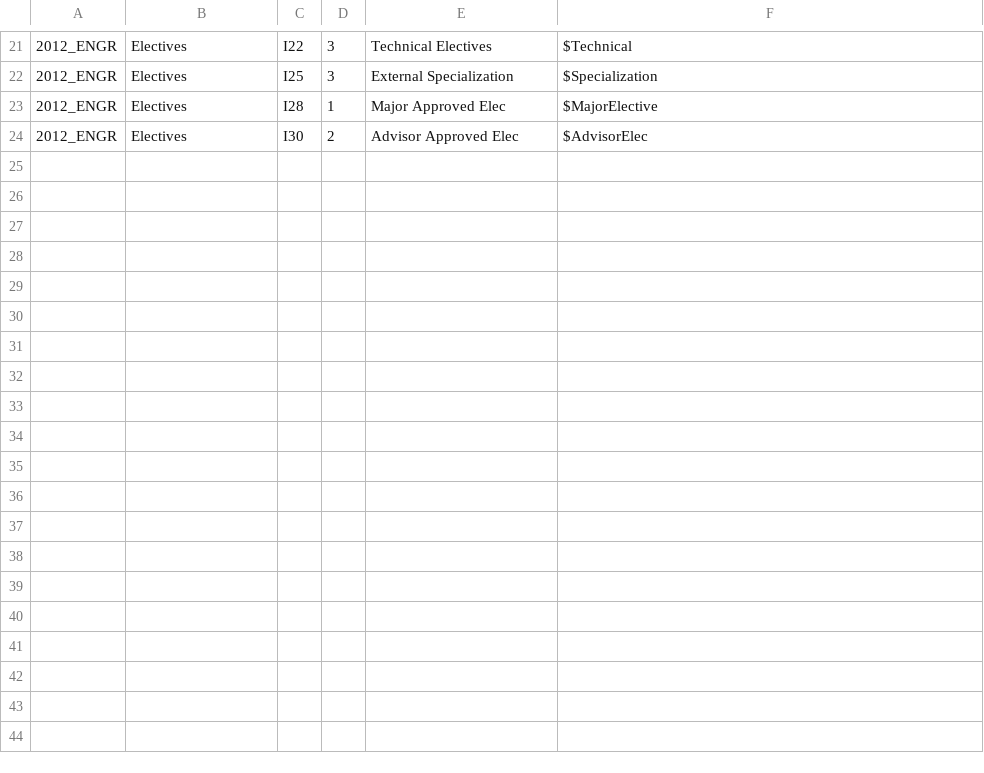
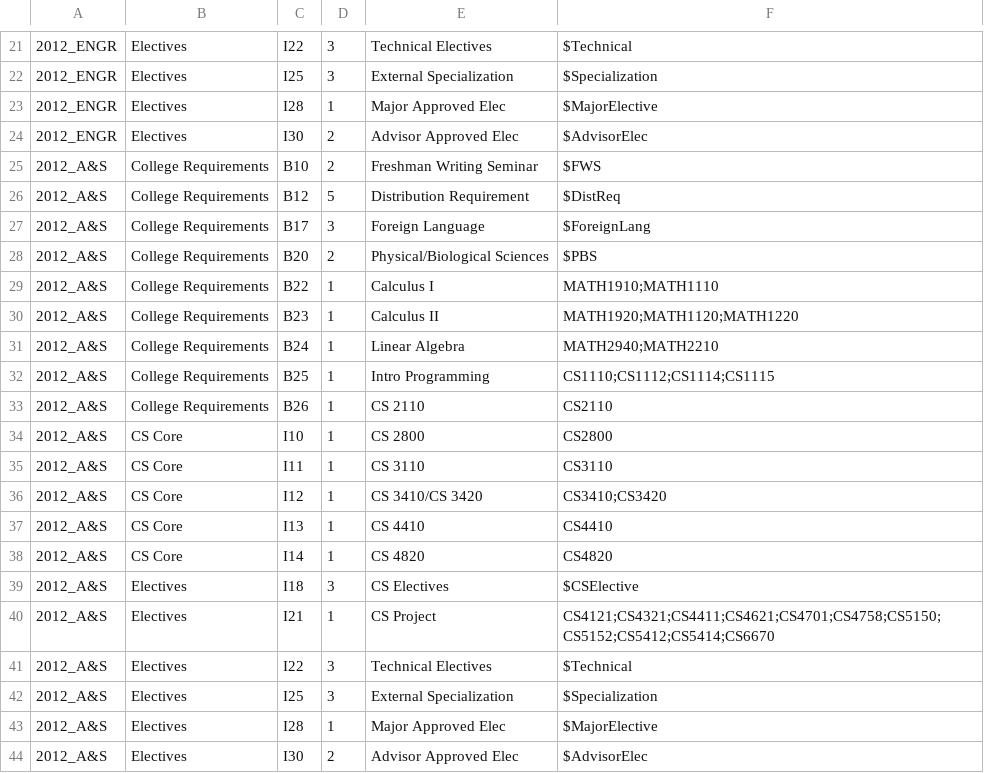
Before and after one commit to eric-chahin/CS5150, a CSV file: data/checklist_rules.csv, drawn as a sheet; only a part is shown, gaps mark what is left out; the diff names each change by its address in the sheet, - before the commit and + after, or states it on an @@ line.

```diff
--- a/data/checklist_rules.csv
+++ b/data/checklist_rules.csv
+row 25: 2012_A&S | College Requirements | B10 | 2 | Freshman Writing Seminar | $FWS
+row 26: 2012_A&S | College Requirements | B12 | 5 | Distribution Requirement | $DistReq
+row 27: 2012_A&S | College Requirements | B17 | 3 | Foreign Language | $ForeignLang
+row 28: 2012_A&S | College Requirements | B20 | 2 | Physical/Biological Sciences | $PBS
+row 29: 2012_A&S | College Requirements | B22 | 1 | Calculus I | MATH1910;MATH1110
+row 30: 2012_A&S | College Requirements | B23 | 1 | Calculus II | MATH1920;MATH1120;MATH1220
+row 31: 2012_A&S | College Requirements | B24 | 1 | Linear Algebra | MATH2940;MATH2210
+row 32: 2012_A&S | College Requirements | B25 | 1 | Intro Programming | CS1110;CS1112;CS1114;CS1115
+row 33: 2012_A&S | College Requirements | B26 | 1 | CS 2110 | CS2110
+row 34: 2012_A&S | CS Core | I10 | 1 | CS 2800 | CS2800
+row 35: 2012_A&S | CS Core | I11 | 1 | CS 3110 | CS3110
+row 36: 2012_A&S | CS Core | I12 | 1 | CS 3410/CS 3420 | CS3410;CS3420
+row 37: 2012_A&S | CS Core | I13 | 1 | CS 4410 | CS4410
+row 38: 2012_A&S | CS Core | I14 | 1 | CS 4820 | CS4820
+row 39: 2012_A&S | Electives | I18 | 3 | CS Electives | $CSElective
+row 40: 2012_A&S | Electives | I21 | 1 | CS Project | CS4121;CS4321;CS4411;CS4621;CS4701;CS4758;CS5150;CS5152;CS5412;CS5414;CS6670
+row 41: 2012_A&S | Electives | I22 | 3 | Technical Electives | $Technical
+row 42: 2012_A&S | Electives | I25 | 3 | External Specialization | $Specialization
+row 43: 2012_A&S | Electives | I28 | 1 | Major Approved Elec | $MajorElective
+row 44: 2012_A&S | Electives | I30 | 2 | Advisor Approved Elec | $AdvisorElec
```
Also changed, not shown: data/checklist_tags.csv, data/checklist_vectors.csv, 2 other files.
